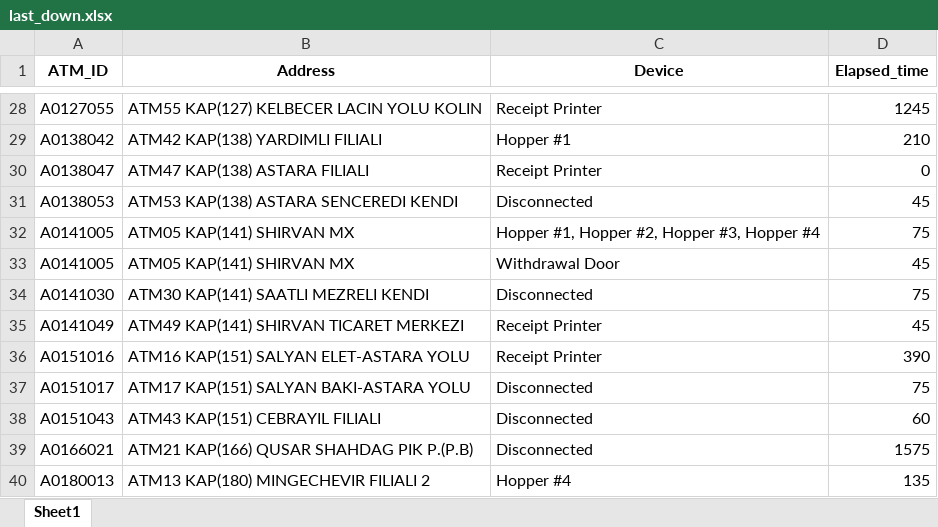
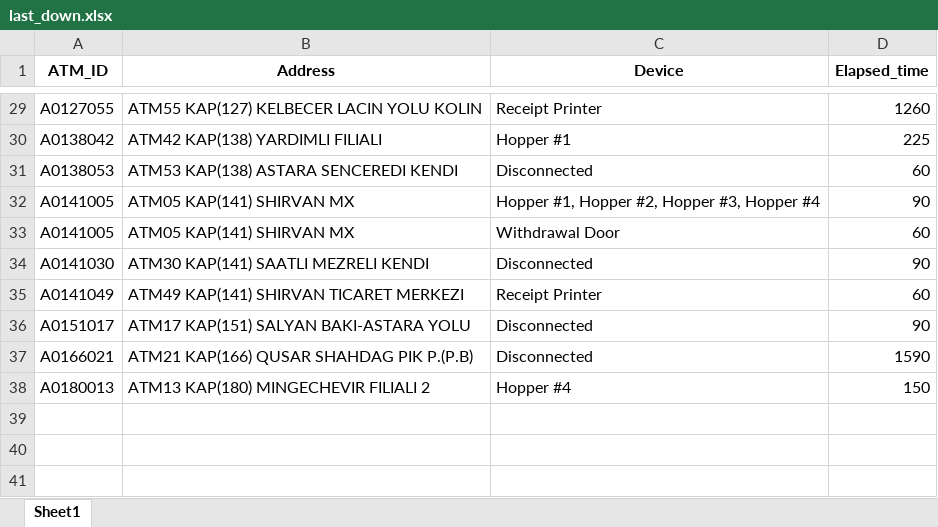
Before and after one commit to kbturgut090/fimi, an Excel workbook: last_down.xlsx, sheet Sheet1, drawn as a sheet; only a part is shown, gaps mark what is left out; values as stored, in another font and other column widths than the file's, no borders; removed rows and columns are numbered as before the commit, all else as after; the diff covers the shown part only; the diff names each change by its address in the sheet, - before the commit and + after, or states it on an @@ line.

```diff
--- a/last_down.xlsx (sheet Sheet1)
+++ b/last_down.xlsx (sheet Sheet1)
-D29 (Elapsed_time): 1245
+D29 (Elapsed_time): 1260
-D30 (Elapsed_time): 210
+D30 (Elapsed_time): 225
-row 30: A0138047 | ATM47 KAP(138) ASTARA FILIALI | Receipt Printer | 0
-D31 (Elapsed_time): 45
+D31 (Elapsed_time): 60
-D32 (Elapsed_time): 75
+D32 (Elapsed_time): 90
-D33 (Elapsed_time): 45
+D33 (Elapsed_time): 60
-D34 (Elapsed_time): 75
+D34 (Elapsed_time): 90
-D35 (Elapsed_time): 45
+D35 (Elapsed_time): 60
-row 36: A0151016 | ATM16 KAP(151) SALYAN ELET-ASTARA YOLU | Receipt Printer | 390
-D36 (Elapsed_time): 75
+D36 (Elapsed_time): 90
-row 38: A0151043 | ATM43 KAP(151) CEBRAYIL FILIALI | Disconnected | 60
-D37 (Elapsed_time): 1575
+D37 (Elapsed_time): 1590
-D38 (Elapsed_time): 135
+D38 (Elapsed_time): 150
```
Also changed, not shown: 4 added rows, 3 removed rows and 25 edited cells elsewhere in this sheet.
